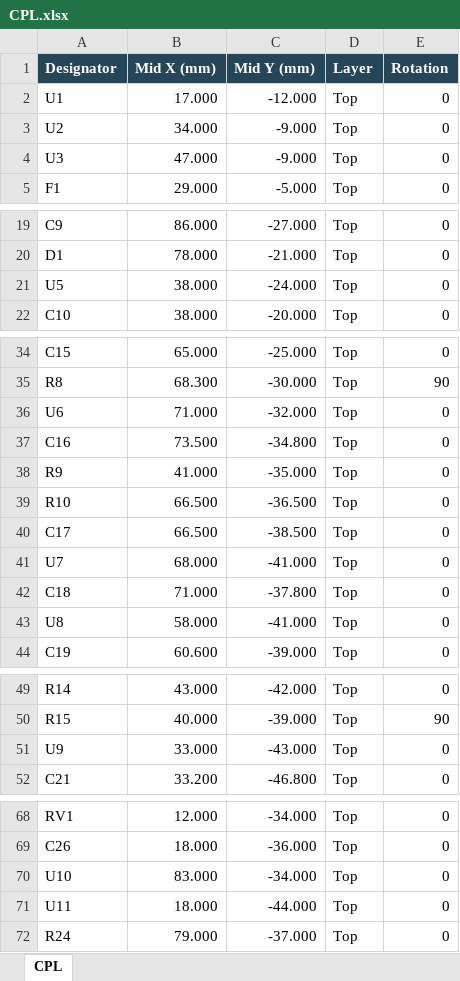
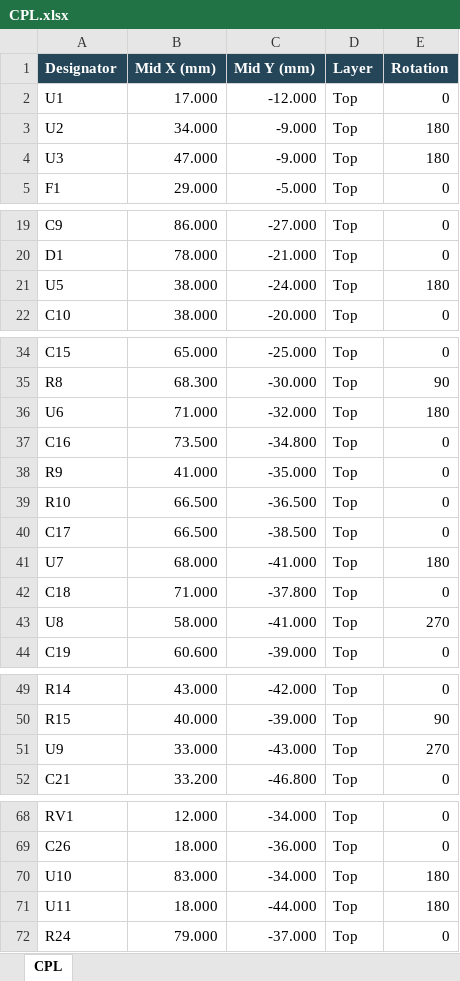
Before and after one commit to jvierine/calinject, an Excel workbook: manufacturing/jlc-turnkey/CPL.xlsx, sheet CPL, drawn as a sheet; only a part is shown, gaps mark what is left out; values as stored, in another font and other column widths than the file's, no borders; the diff names each change by its address in the sheet, - before the commit and + after, or states it on an @@ line.

```diff
--- a/manufacturing/jlc-turnkey/CPL.xlsx (sheet CPL)
+++ b/manufacturing/jlc-turnkey/CPL.xlsx (sheet CPL)
-E3:E4 (Rotation): 0
+E3:E4 (Rotation): 180
-E21 (Rotation): 0
+E21 (Rotation): 180
-E36 (Rotation): 0
+E36 (Rotation): 180
-E41 (Rotation): 0
+E41 (Rotation): 180
-E43 (Rotation): 0
+E43 (Rotation): 270
-E51 (Rotation): 0
+E51 (Rotation): 270
-E70:E71 (Rotation): 0
+E70:E71 (Rotation): 180
```
Also changed, not shown: 5 other files.
